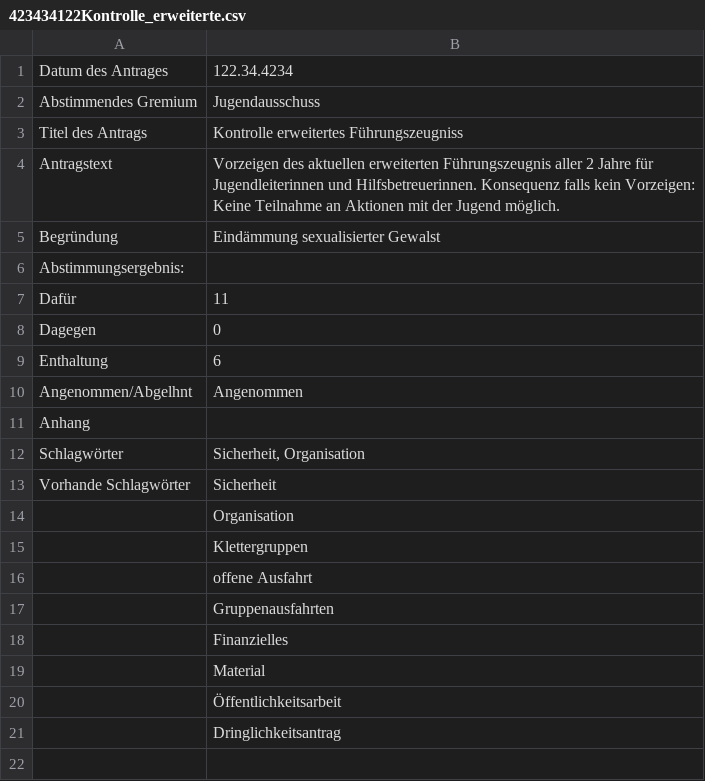
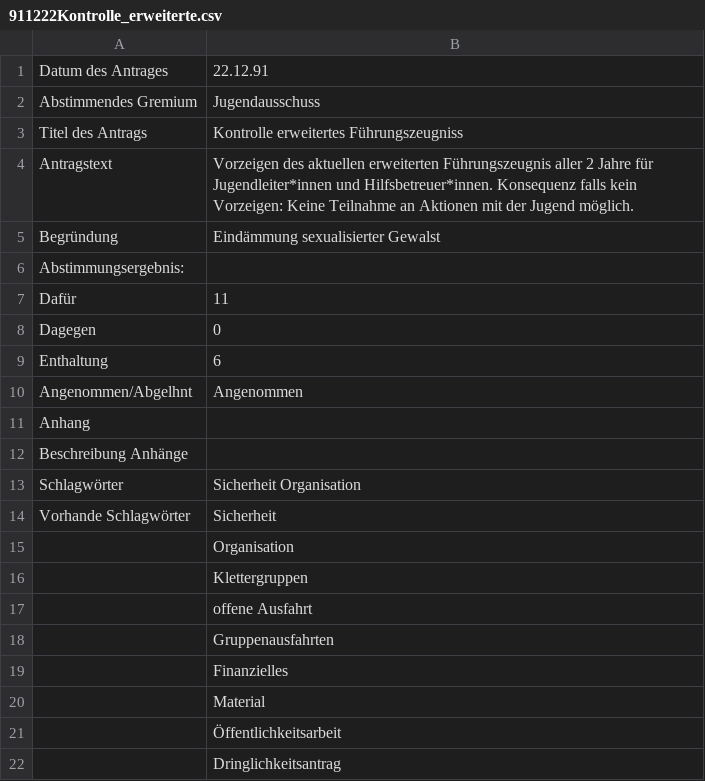
Before and after one commit to lordphily/Ortnen, a CSV file: 911222Kontrolle_erweiterte.csv (was 423434122Kontrolle_erweiterte.csv), drawn as a sheet.

```diff
--- a/423434122Kontrolle_erweiterte.csv
+++ b/911222Kontrolle_erweiterte.csv
@@ -1,5 +1,5 @@
-Datum des Antrages;122.34.4234
+Datum des Antrages;22.12.91
 Abstimmendes Gremium;Jugendausschuss
 Titel des Antrags;Kontrolle erweitertes Führungszeugniss
-Antragstext;Vorzeigen des aktuellen erweiterten Führungszeugnis aller 2 Jahre für Jugendleiterinnen und Hilfsbetreuerinnen. Konsequenz falls kein Vorzeigen: Keine Teilnahme an Aktionen mit der Jugend möglich.
+Antragstext;Vorzeigen des aktuellen erweiterten Führungszeugnis aller 2 Jahre für Jugendleiter*innen und Hilfsbetreuer*innen. Konsequenz falls kein Vorzeigen: Keine Teilnahme an Aktionen mit der Jugend möglich.
 Begründung;Eindämmung sexualisierter Gewalst
@@ -11,3 +11,4 @@ Angenommen/Abgelhnt;Angenommen
 Anhang;""
-Schlagwörter;Sicherheit, Organisation
+Beschreibung Anhänge;
+Schlagwörter;Sicherheit Organisation
 Vorhande Schlagwörter;Sicherheit
```
Also changed, not shown: 20180711Kontrolle_erweiterte.csv, 4 other files.
